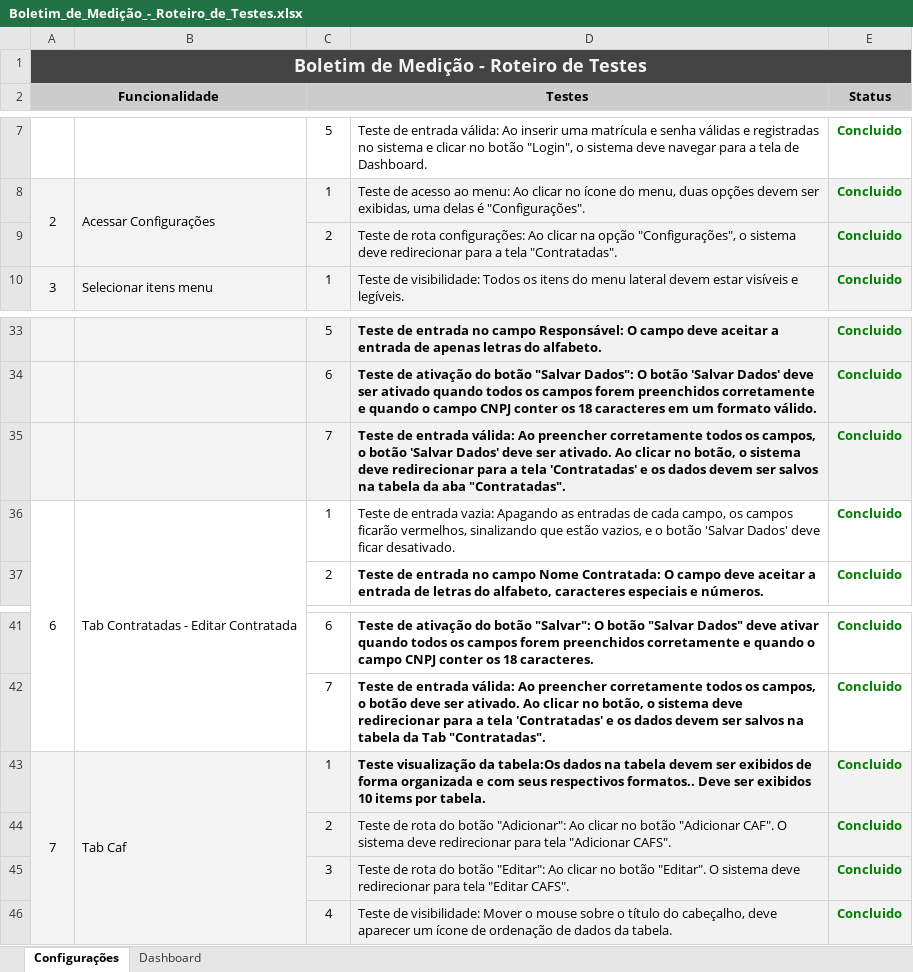
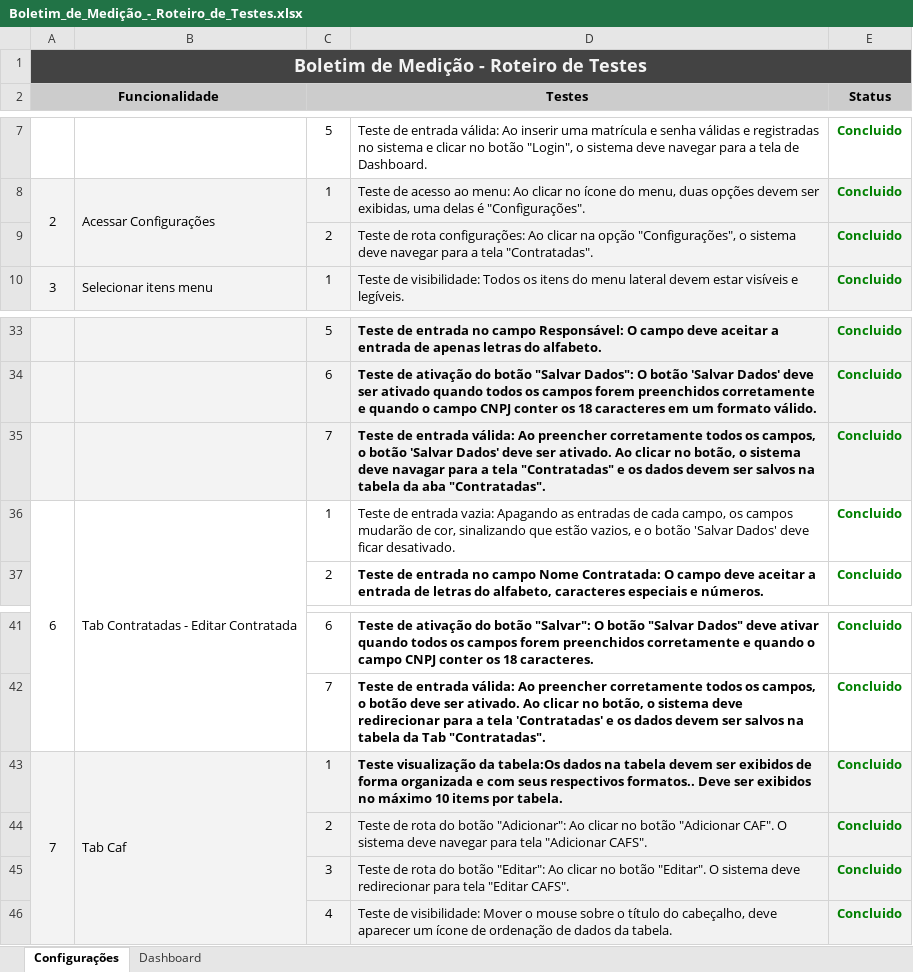
Before and after one commit to LeonardoPassosLeite/taesa-boletimmedicao-xls, an Excel workbook: Boletim_de_Medição_-_Roteiro_de_Testes.xlsx, sheet Configurações, drawn as a sheet; only a part is shown, gaps mark what is left out; values as stored, in another font and other column widths than the file's, no borders; the diff covers the shown part only; the diff names each change by its address in the sheet, - before the commit and + after, or states it on an @@ line.

Commit message:
Alteração dos status de Configurações

```diff
--- a/Boletim_de_Medição_-_Roteiro_de_Testes.xlsx (sheet Configurações)
+++ b/Boletim_de_Medição_-_Roteiro_de_Testes.xlsx (sheet Configurações)
-D9: …sistema deve redirecionar para a…
+D9: …sistema deve navegar para a…
-D35: …sistema deve redirecionar para a tela 'Contratadas' e os…
+D35: …sistema deve navagar para a tela "Contratadas" e os…
-D36: …os campos ficarão vermelhos, sinalizando que…
+D36: …os campos mudarão de cor, sinalizando que…
-D43: …ser exibidos 10 items…
+D43: …ser exibidos no máximo 10 items…
-D44: …sistema deve redirecionar para tela…
+D44: …sistema deve navegar para tela…
```
Also changed, not shown: 6 added rows, 7 removed rows, 28 edited cells and cell formats elsewhere in this sheet, 1 other file.
